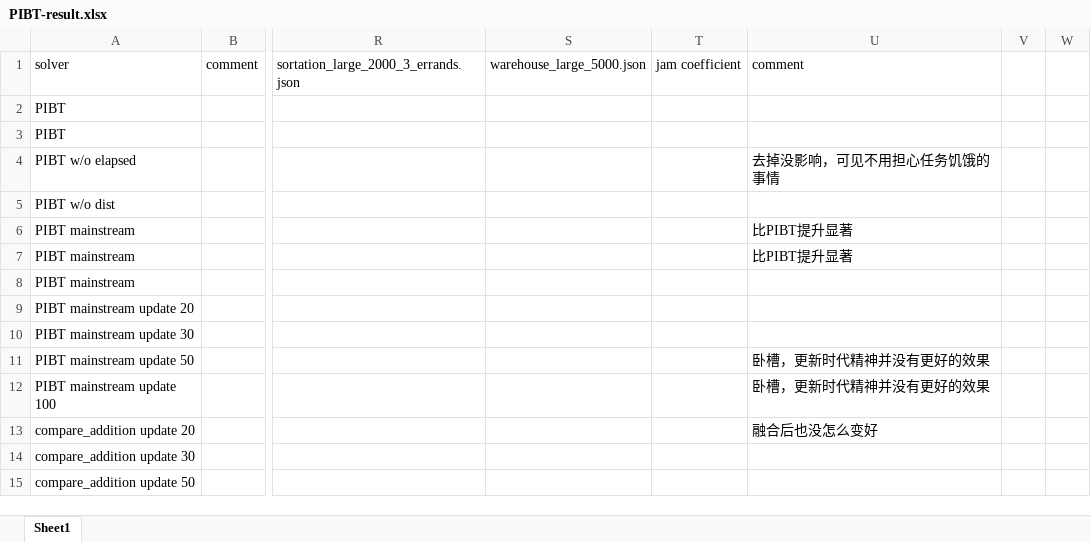
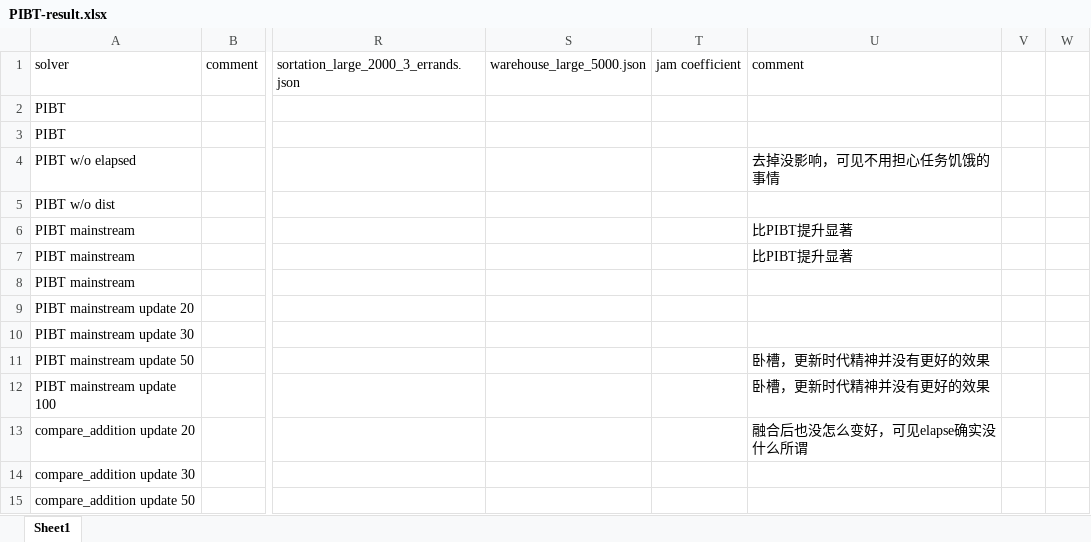
Before and after one commit to ssfc/pibt2, an Excel workbook: doc/PIBT-result.xlsx, sheet Sheet1, drawn as a sheet; only a part is shown, gaps mark what is left out; values as stored, in another font and other column widths than the file's, no borders; the diff names each change by its address in the sheet, - before the commit and + after, or states it on an @@ line.

Commit message:
Update PIBT-result.xlsx

```diff
--- a/doc/PIBT-result.xlsx (sheet Sheet1)
+++ b/doc/PIBT-result.xlsx (sheet Sheet1)
-U13 (comment): 融合后也没怎么变好
+U13 (comment): 融合后也没怎么变好，可见elapse确实没什么所谓
```
